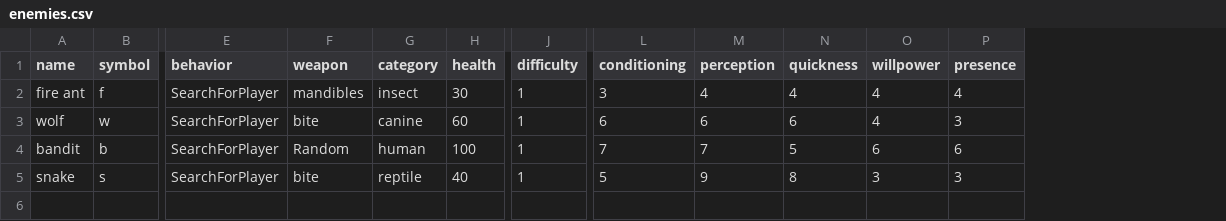
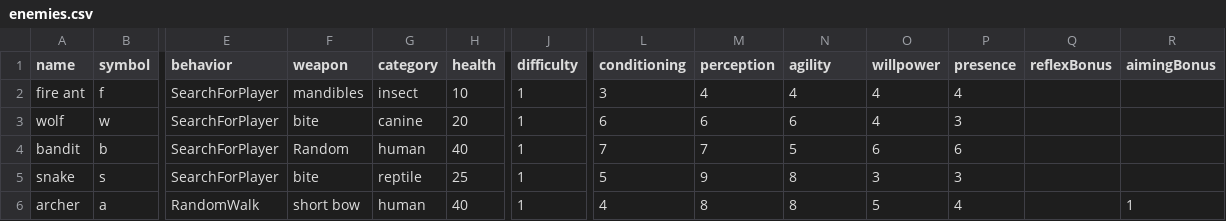
Before and after one commit to jrdrg/java-roguelike, a CSV file: roguelike/src/resources/config/enemies.csv, drawn as a sheet; only a part is shown, gaps mark what is left out; rows hold the shown columns only; the diff names each change by its address in the sheet, - before the commit and + after, or states it on an @@ line.

```diff
--- a/roguelike/src/resources/config/enemies.csv
+++ b/roguelike/src/resources/config/enemies.csv
+column Q (reflexBonus), empty
+column R (aimingBonus), empty
-N1: quickness
+N1: agility
-H2 (health): 30
+H2 (health): 10
-H3 (health): 60
+H3 (health): 20
-H4 (health): 100
+H4 (health): 40
-H5 (health): 40
+H5 (health): 25
+row 6: archer | a | RandomWalk | short bow | human | 40 | 1 | 4 | 8 | 8 | 5 | 4 |  | 1
```
Also changed, not shown: 7 other files.
